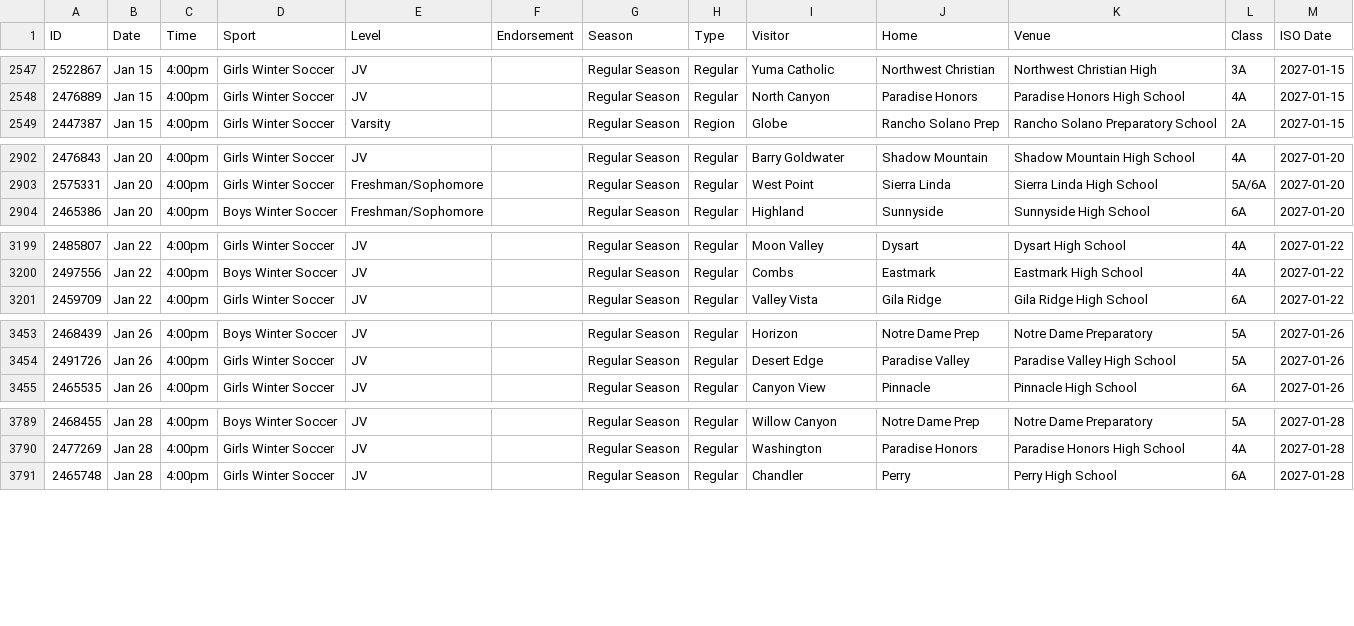
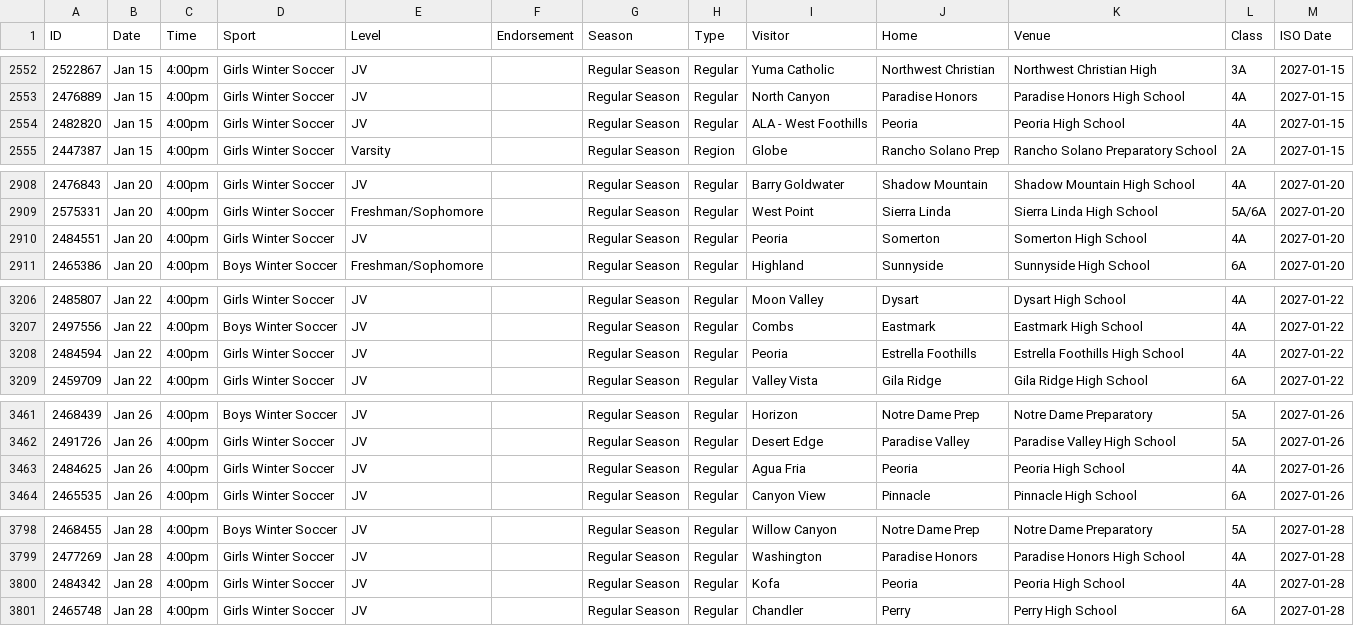
Before and after one commit to AZREFEREE/akrew-hsfeed, a CSV file: data/schedule.csv, drawn as a sheet; only a part is shown, gaps mark what is left out; the diff covers the shown part only.

```diff
--- a/data/schedule.csv
+++ b/data/schedule.csv
@@ -2548,2 +2553,3 @@ ID,Date,Time,Sport,Level,Endorsement,Season,Type,Visitor,Home,Venue,Class,ISO Da
 2476889,Jan 15,4:00pm,Girls Winter Soccer,JV,,Regular Season,Regular,North Canyon,Paradise Honors,Paradise Honors High School,4A,2027-01-15
+2482820,Jan 15,4:00pm,Girls Winter Soccer,JV,,Regular Season,Regular,ALA - West Foothills,Peoria,Peoria High School,4A,2027-01-15
 2447387,Jan 15,4:00pm,Girls Winter Soccer,Varsity,,Regular Season,Region,Globe,Rancho Solano Prep,Rancho Solano Preparatory School,2A,2027-01-15
@@ -2903,2 +2909,3 @@ ID,Date,Time,Sport,Level,Endorsement,Season,Type,Visitor,Home,Venue,Class,ISO Da
 2575331,Jan 20,4:00pm,Girls Winter Soccer,Freshman/Sophomore,,Regular Season,Regular,West Point,Sierra Linda,Sierra Linda High School,5A/6A,2027-01-20
+2484551,Jan 20,4:00pm,Girls Winter Soccer,JV,,Regular Season,Regular,Peoria,Somerton,Somerton High School,4A,2027-01-20
 2465386,Jan 20,4:00pm,Boys Winter Soccer,Freshman/Sophomore,,Regular Season,Regular,Highland,Sunnyside,Sunnyside High School,6A,2027-01-20
@@ -3200,2 +3207,3 @@ ID,Date,Time,Sport,Level,Endorsement,Season,Type,Visitor,Home,Venue,Class,ISO Da
 2497556,Jan 22,4:00pm,Boys Winter Soccer,JV,,Regular Season,Regular,Combs,Eastmark,Eastmark High School,4A,2027-01-22
+2484594,Jan 22,4:00pm,Girls Winter Soccer,JV,,Regular Season,Regular,Peoria,Estrella Foothills,Estrella Foothills High School,4A,2027-01-22
 2459709,Jan 22,4:00pm,Girls Winter Soccer,JV,,Regular Season,Regular,Valley Vista,Gila Ridge,Gila Ridge High School,6A,2027-01-22
@@ -3454,2 +3462,3 @@ ID,Date,Time,Sport,Level,Endorsement,Season,Type,Visitor,Home,Venue,Class,ISO Da
 2491726,Jan 26,4:00pm,Girls Winter Soccer,JV,,Regular Season,Regular,Desert Edge,Paradise Valley,Paradise Valley High School,5A,2027-01-26
+2484625,Jan 26,4:00pm,Girls Winter Soccer,JV,,Regular Season,Regular,Agua Fria,Peoria,Peoria High School,4A,2027-01-26
 2465535,Jan 26,4:00pm,Girls Winter Soccer,JV,,Regular Season,Regular,Canyon View,Pinnacle,Pinnacle High School,6A,2027-01-26
@@ -3790,2 +3799,3 @@ ID,Date,Time,Sport,Level,Endorsement,Season,Type,Visitor,Home,Venue,Class,ISO Da
 2477269,Jan 28,4:00pm,Girls Winter Soccer,JV,,Regular Season,Regular,Washington,Paradise Honors,Paradise Honors High School,4A,2027-01-28
+2484342,Jan 28,4:00pm,Girls Winter Soccer,JV,,Regular Season,Regular,Kofa,Peoria,Peoria High School,4A,2027-01-28
 2465748,Jan 28,4:00pm,Girls Winter Soccer,JV,,Regular Season,Regular,Chandler,Perry,Perry High School,6A,2027-01-28
```
Also changed, not shown: 6 added rows elsewhere in this file, 7 other files.
